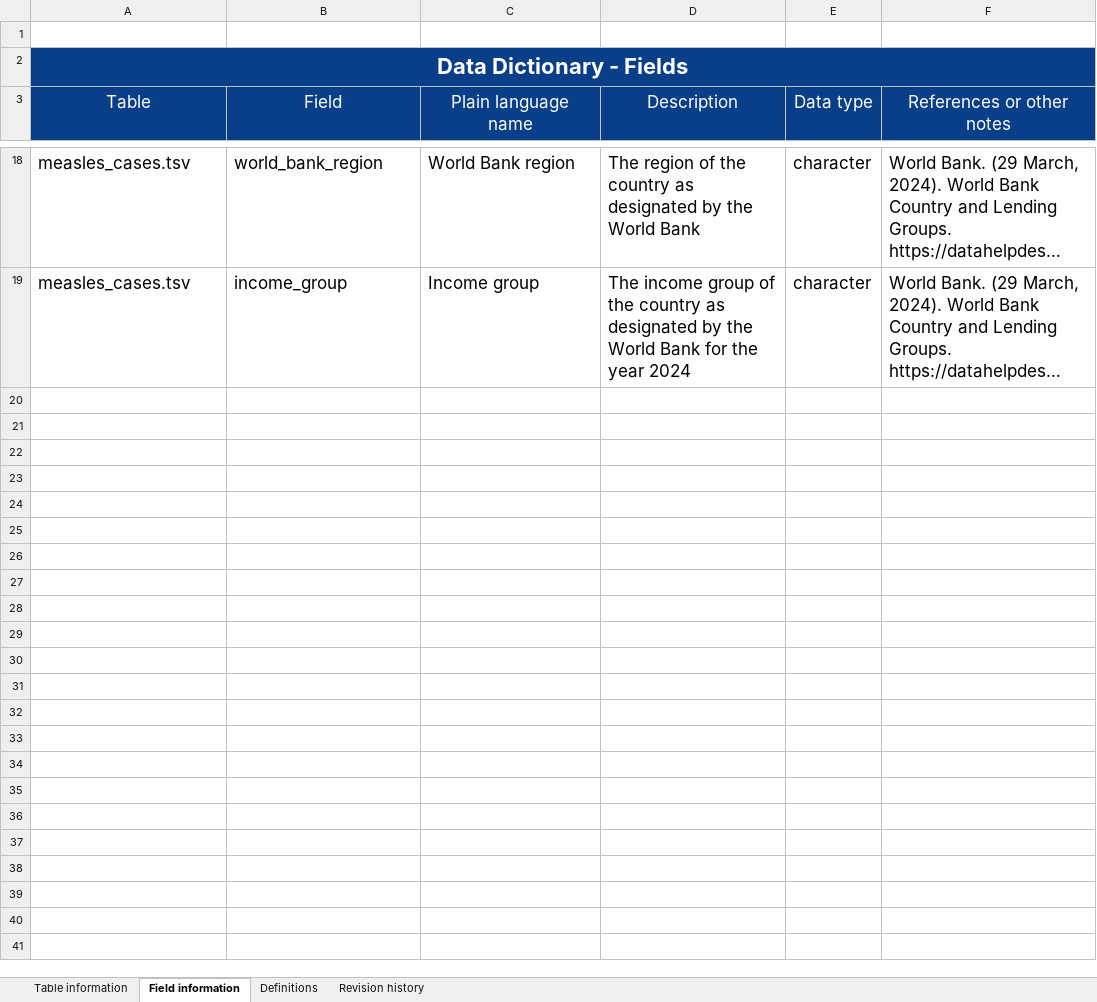
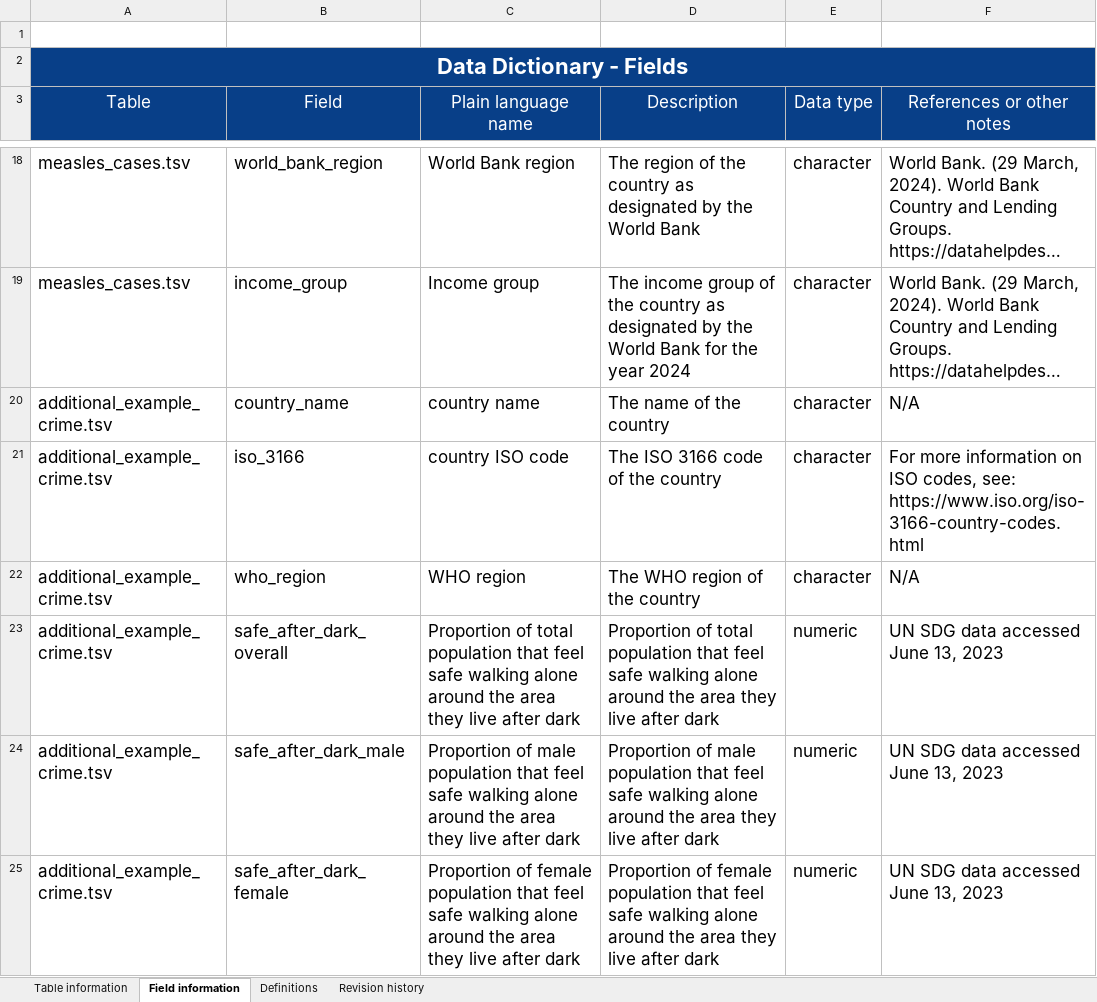
Before and after one commit to seaneff/data-science-basics-2024, an Excel workbook: course-datasets/Data dictionary.xlsx, sheet Field information, drawn as a sheet; only a part is shown, gaps mark what is left out; long unchanged cells end in …; values as stored, in another font and other column widths than the file's, no borders; the diff covers the shown part only; the diff names each change by its address in the sheet, - before the commit and + after, or states it on an @@ line.

Commit message:
add additional dataset

```diff
--- a/course-datasets/Data dictionary.xlsx (sheet Field information)
+++ b/course-datasets/Data dictionary.xlsx (sheet Field information)
+row 20: additional_example_crime.tsv | country_name | country name | The name of the country | character | N/A
+row 21: additional_example_crime.tsv | iso_3166 | country ISO code | The ISO 3166 code of the country | character | For more information on ISO codes, see: https://www.iso.org/iso-3166-country-codes.html
+row 22: additional_example_crime.tsv | who_region | WHO region | The WHO region of the country | character | N/A
+row 23: additional_example_crime.tsv | safe_after_dark_overall | Proportion of total population that feel safe walking alone around the area they live after dark | Proportion of total population that feel safe walking alone around the area they live after dark | numeric | UN SDG data accessed June 13, 2023
+row 24: additional_example_crime.tsv | safe_after_dark_male | Proportion of male population that feel safe walking alone around the area they live after dark | Proportion of male population that feel safe walking alone around the area they live after dark | numeric | UN SDG data accessed June 13, 2023
+row 25: additional_example_crime.tsv | safe_after_dark_female | Proportion of female population that feel safe walking alone around the area they live after dark | Proportion of female population that feel safe walking alone around the area they live after dark | numeric | UN SDG data accessed June 13, 2023
```
Also changed, not shown: 5 added rows elsewhere in this sheet, sheet Table information, sheet Revision history, charts or pictures, 2 other files.
